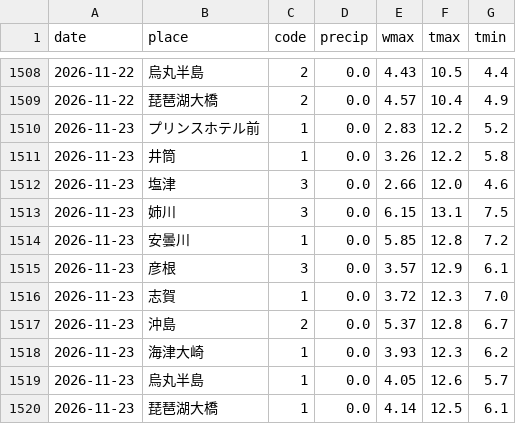
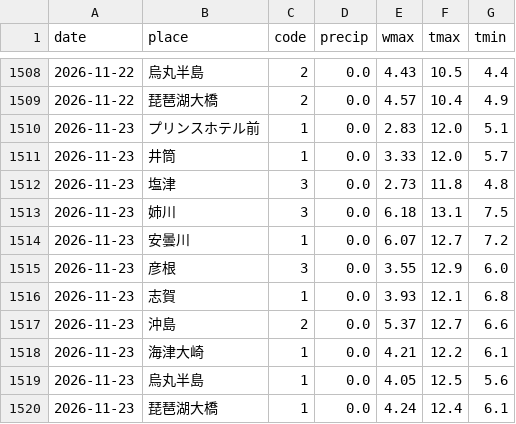
Before and after one commit to biwafishing/biwako-opendata, a CSV file: data/weather_daily.csv, drawn as a sheet; only a part is shown, gaps mark what is left out.

```diff
--- a/data/weather_daily.csv
+++ b/data/weather_daily.csv
@@ -1509,12 +1509,12 @@ date,place,code,precip,wmax,tmax,tmin
 2026-11-22,琵琶湖大橋,2,0.0,4.57,10.4,4.9
-2026-11-23,プリンスホテル前,1,0.0,2.83,12.2,5.2
-2026-11-23,井筒,1,0.0,3.26,12.2,5.8
-2026-11-23,塩津,3,0.0,2.66,12.0,4.6
-2026-11-23,姉川,3,0.0,6.15,13.1,7.5
-2026-11-23,安曇川,1,0.0,5.85,12.8,7.2
-2026-11-23,彦根,3,0.0,3.57,12.9,6.1
-2026-11-23,志賀,1,0.0,3.72,12.3,7.0
-2026-11-23,沖島,2,0.0,5.37,12.8,6.7
-2026-11-23,海津大崎,1,0.0,3.93,12.3,6.2
-2026-11-23,烏丸半島,1,0.0,4.05,12.6,5.7
-2026-11-23,琵琶湖大橋,1,0.0,4.14,12.5,6.1
+2026-11-23,プリンスホテル前,1,0.0,2.83,12.0,5.1
+2026-11-23,井筒,1,0.0,3.33,12.0,5.7
+2026-11-23,塩津,3,0.0,2.73,11.8,4.8
+2026-11-23,姉川,3,0.0,6.18,13.1,7.5
+2026-11-23,安曇川,1,0.0,6.07,12.7,7.2
+2026-11-23,彦根,3,0.0,3.55,12.9,6.0
+2026-11-23,志賀,1,0.0,3.93,12.1,6.8
+2026-11-23,沖島,2,0.0,5.37,12.7,6.6
+2026-11-23,海津大崎,1,0.0,4.21,12.2,6.1
+2026-11-23,烏丸半島,1,0.0,4.05,12.5,5.6
+2026-11-23,琵琶湖大橋,1,0.0,4.24,12.4,6.1
```
Also changed, not shown: data/observations.csv, data/rivers.csv, 5 other files.
